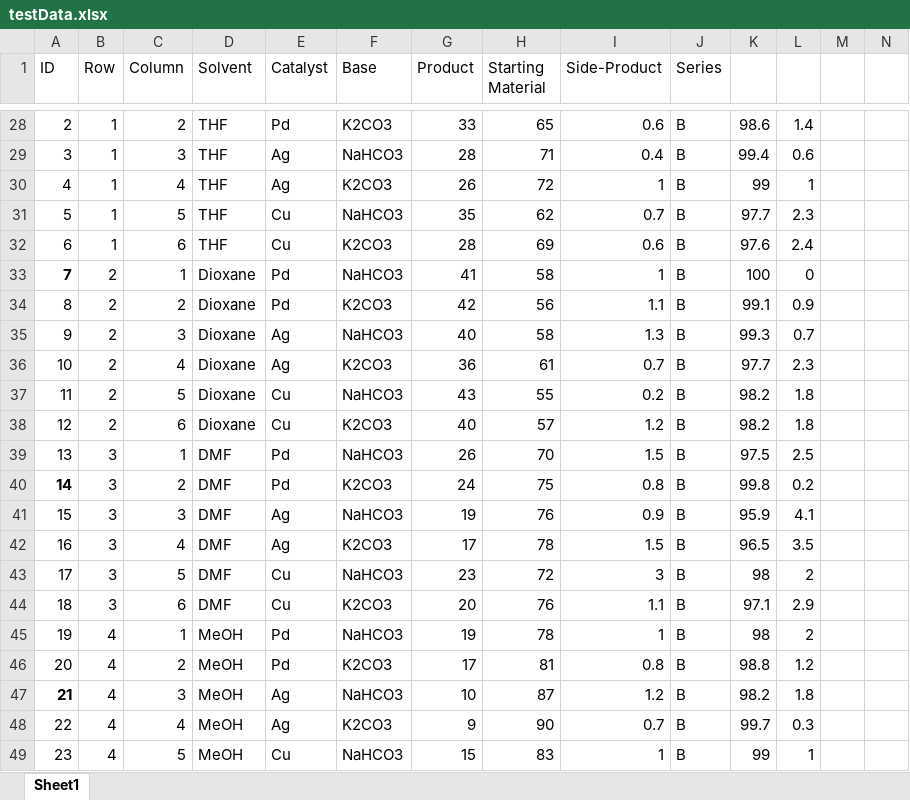
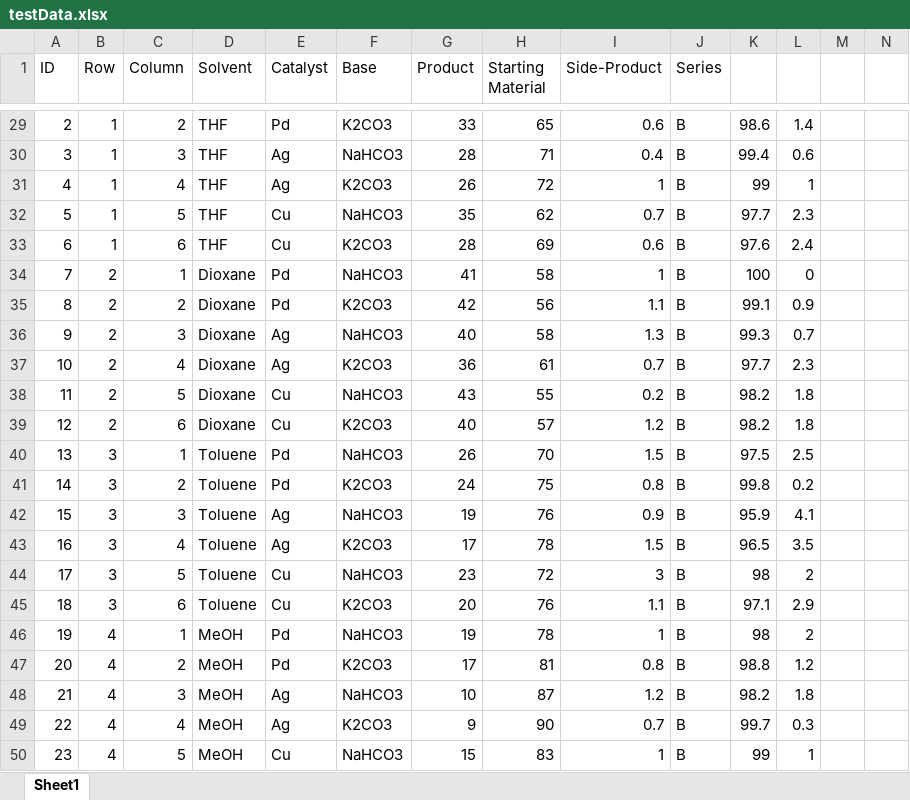
Before and after one commit to trishia42/hte_graphingDashApp, an Excel workbook: testData.xlsx, sheet Sheet1, drawn as a sheet; only a part is shown, gaps mark what is left out; values as stored, in another font and other column widths than the file's, no borders; addresses are those after the commit; the diff covers the shown part only; the diff names each change by its address in the sheet, - before the commit and + after, or states it on an @@ line.

```diff
--- a/testData.xlsx (sheet Sheet1)
+++ b/testData.xlsx (sheet Sheet1)
-A34 bold: on
+A34 bold: off
-D40:D45 (Solvent): DMF
+D40:D45 (Solvent): Toluene
-A41 bold: on
+A41 bold: off
-A48 bold: on
+A48 bold: off
```
Also changed, not shown: 1 added row, 18 edited cells and cell formats elsewhere in this sheet, formulas that keep their value, 3 other files.
